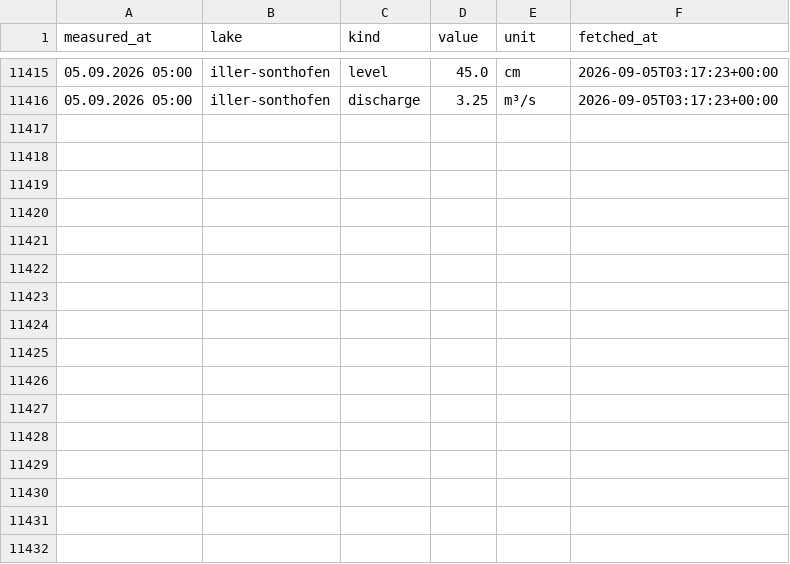
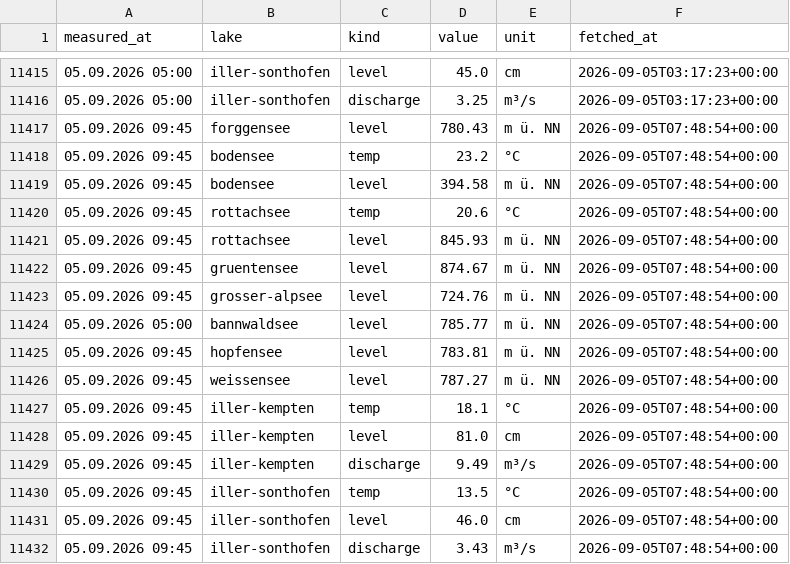
Before and after one commit to nicolaslekai/allgau, a CSV file: data/timeseries/lakes.csv, drawn as a sheet; only a part is shown, gaps mark what is left out.

Commit message:
data: GKD lake snapshot 2026-09-05 07:49 UTC

```diff
--- a/data/timeseries/lakes.csv
+++ b/data/timeseries/lakes.csv
@@ -11416 +11416,17 @@ measured_at,lake,kind,value,unit,fetched_at
 05.09.2026 05:00,iller-sonthofen,discharge,3.25,m³/s,2026-09-05T03:17:23+00:00
+05.09.2026 09:45,forggensee,level,780.43,m ü. NN,2026-09-05T07:48:54+00:00
+05.09.2026 09:45,bodensee,temp,23.2,°C,2026-09-05T07:48:54+00:00
+05.09.2026 09:45,bodensee,level,394.58,m ü. NN,2026-09-05T07:48:54+00:00
+05.09.2026 09:45,rottachsee,temp,20.6,°C,2026-09-05T07:48:54+00:00
+05.09.2026 09:45,rottachsee,level,845.93,m ü. NN,2026-09-05T07:48:54+00:00
+05.09.2026 09:45,gruentensee,level,874.67,m ü. NN,2026-09-05T07:48:54+00:00
+05.09.2026 09:45,grosser-alpsee,level,724.76,m ü. NN,2026-09-05T07:48:54+00:00
+05.09.2026 05:00,bannwaldsee,level,785.77,m ü. NN,2026-09-05T07:48:54+00:00
+05.09.2026 09:45,hopfensee,level,783.81,m ü. NN,2026-09-05T07:48:54+00:00
+05.09.2026 09:45,weissensee,level,787.27,m ü. NN,2026-09-05T07:48:54+00:00
+05.09.2026 09:45,iller-kempten,temp,18.1,°C,2026-09-05T07:48:54+00:00
+05.09.2026 09:45,iller-kempten,level,81.0,cm,2026-09-05T07:48:54+00:00
+05.09.2026 09:45,iller-kempten,discharge,9.49,m³/s,2026-09-05T07:48:54+00:00
+05.09.2026 09:45,iller-sonthofen,temp,13.5,°C,2026-09-05T07:48:54+00:00
+05.09.2026 09:45,iller-sonthofen,level,46.0,cm,2026-09-05T07:48:54+00:00
+05.09.2026 09:45,iller-sonthofen,discharge,3.43,m³/s,2026-09-05T07:48:54+00:00
```
Also changed, not shown: 1 other file.
